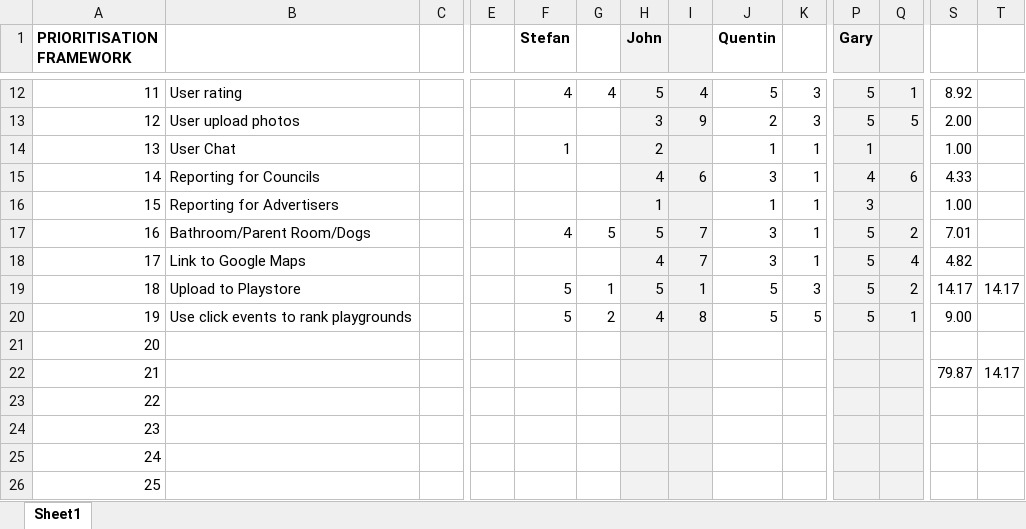
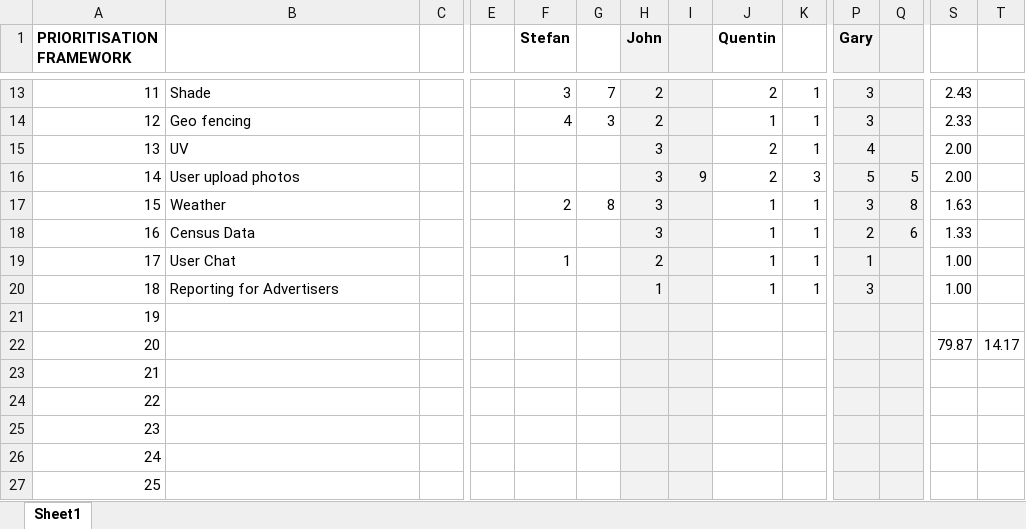
Before and after one commit to doughnutnz/tumbleweedgovhack, an Excel workbook: Draft Prioritisation Framework 160730a.xlsx, sheet Sheet1, drawn as a sheet; only a part is shown, gaps mark what is left out; values as stored, in another font and other column widths than the file's, no borders; conditional formats not drawn; removed rows and columns are numbered as before the commit, all else as after; rows hold the shown columns only; the diff covers the shown part only; the diff names each change by its address in the sheet, - before the commit and + after, or states it on an @@ line.

```diff
--- a/Draft Prioritisation Framework 160730a.xlsx (sheet Sheet1)
+++ b/Draft Prioritisation Framework 160730a.xlsx (sheet Sheet1)
-B13: User rating
+B13: Shade
-F13 (Stefan): 4
+F13 (Stefan): 3
-G13: 4
+G13: 7
-H13 (John): 5
+H13 (John): 2
-I13: 4
+I13: (empty)
-J13 (Quentin): 5
+J13 (Quentin): 2
-K13: 3
+K13: 1
-P13 (Gary): 5
+P13 (Gary): 3
-Q13: 1
+Q13: (empty)
-S13: 8.92
+S13: 2.43
+row 14: 12 | Geo fencing |  |  | 4 | 3 | 2 |  | 1 | 1 | 3 |  | 2.33
+row 15: 13 | UV |  |  |  |  | 3 |  | 2 | 1 | 4 |  | 2.00
-A16 (PRIORITISATION FRAMEWORK): 12
+A16 (PRIORITISATION FRAMEWORK): 14
+row 17: 15 | Weather |  |  | 2 | 8 | 3 |  | 1 | 1 | 3 | 8 | 1.63
+row 18: 16 | Census Data |  |  |  |  | 3 |  | 1 | 1 | 2 | 6 | 1.33
-A19 (PRIORITISATION FRAMEWORK): 13
+A19 (PRIORITISATION FRAMEWORK): 17
-row 15: 14 | Reporting for Councils |  |  |  |  | 4 | 6 | 3 | 1 | 4 | 6 | 4.33
-A20 (PRIORITISATION FRAMEWORK): 15
+A20 (PRIORITISATION FRAMEWORK): 18
-row 17: 16 | Bathroom/Parent Room/Dogs |  |  | 4 | 5 | 5 | 7 | 3 | 1 | 5 | 2 | 7.01
-row 18: 17 | Link to Google Maps |  |  |  |  | 4 | 7 | 3 | 1 | 5 | 4 | 4.82
-row 19: 18 | Upload to Playstore |  |  | 5 | 1 | 5 | 1 | 5 | 3 | 5 | 2 | 14.17 | 14.17
-row 20: 19 | Use click events to rank playgrounds |  |  | 5 | 2 | 4 | 8 | 5 | 5 | 5 | 1 | 9.00
-A21 (PRIORITISATION FRAMEWORK): 20
+A21 (PRIORITISATION FRAMEWORK): 19
-A22 (PRIORITISATION FRAMEWORK): 21
+A22 (PRIORITISATION FRAMEWORK): 20
+row 23: 21
```
Also changed, not shown: 1 added row, 1 removed row and 82 edited cells elsewhere in this sheet, formulas that keep their value.
